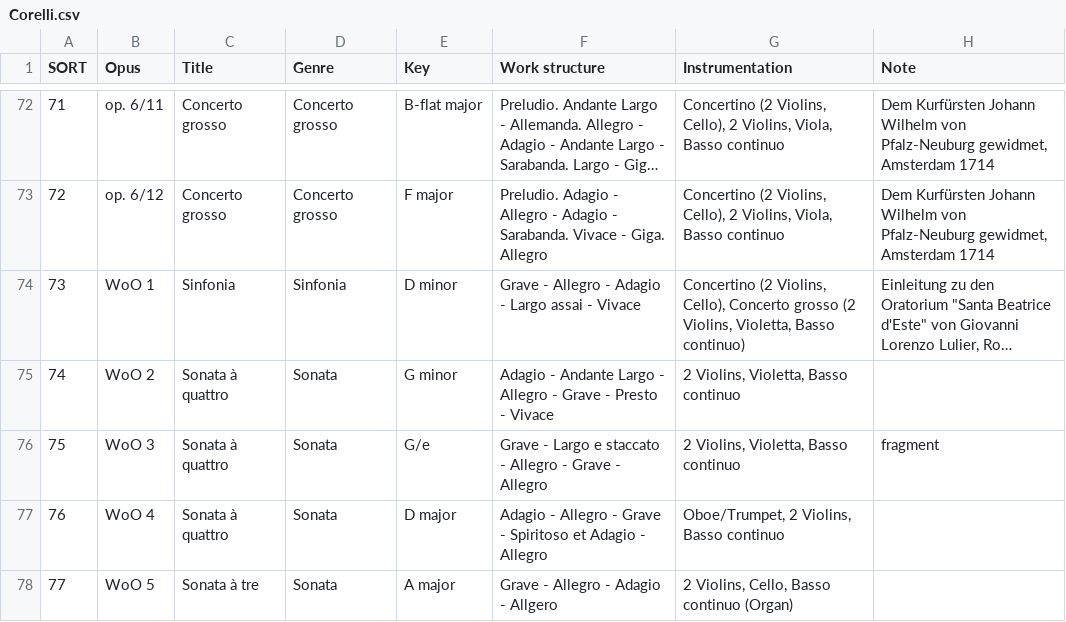
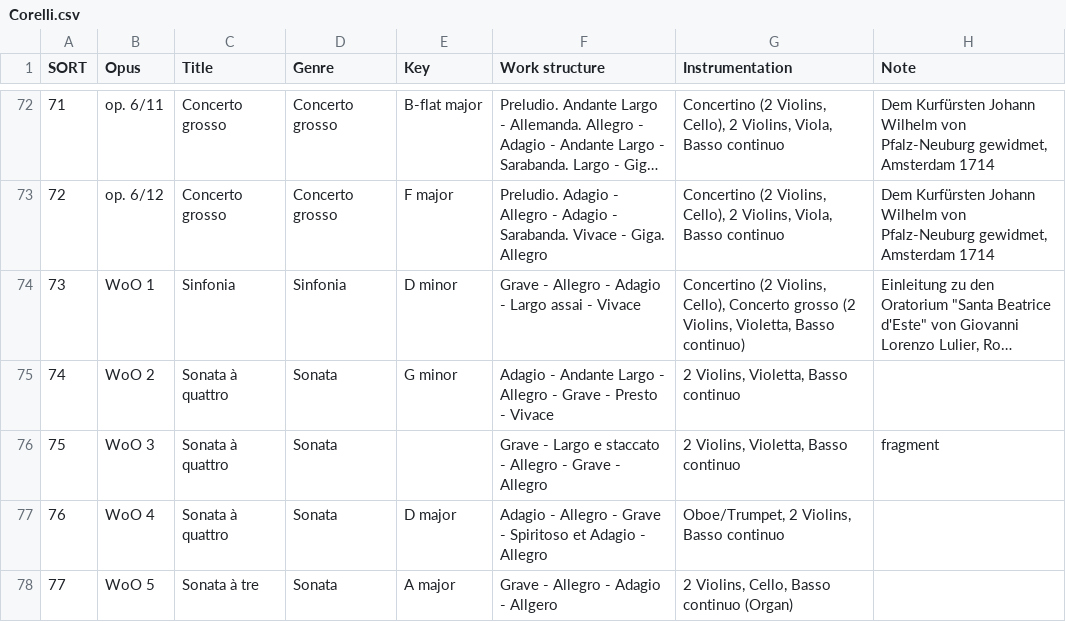
Before and after one commit to KenParker-CN/Konzert-database, a CSV file: data/catalogues/Corelli.csv, drawn as a sheet; only a part is shown, gaps mark what is left out; long unchanged cells end in ….

Commit message:
update BWV, Corelli, Deutsch, GMW's worklist

```diff
--- a/data/catalogues/Corelli.csv
+++ b/data/catalogues/Corelli.csv
@@ -75,3 +75,3 @@ SORT,Opus,Title,Genre,Key,Work structure,Instrumentation,Note
 74 ,WoO 2,Sonata à quattro,Sonata,G minor,Adagio - Andante Largo - Allegro - Grave - Presto - Vivace,"2 Violins, Violetta, Basso continuo",
-75 ,WoO 3,Sonata à quattro,Sonata,G/e,Grave - Largo e staccato - Allegro - Grave - Allegro,"2 Violins, Violetta, Basso continuo",fragment
+75 ,WoO 3,Sonata à quattro,Sonata,,Grave - Largo e staccato - Allegro - Grave - Allegro,"2 Violins, Violetta, Basso continuo",fragment
 76 ,WoO 4,Sonata à quattro,Sonata,D major,Adagio - Allegro - Grave - Spiritoso et Adagio - Allegro,"Oboe/Trumpet, 2 Violins, Basso continuo",
```
Also changed, not shown: data/catalogues/BWV.csv, data/catalogues/Deutsch.csv, 1 other file.
